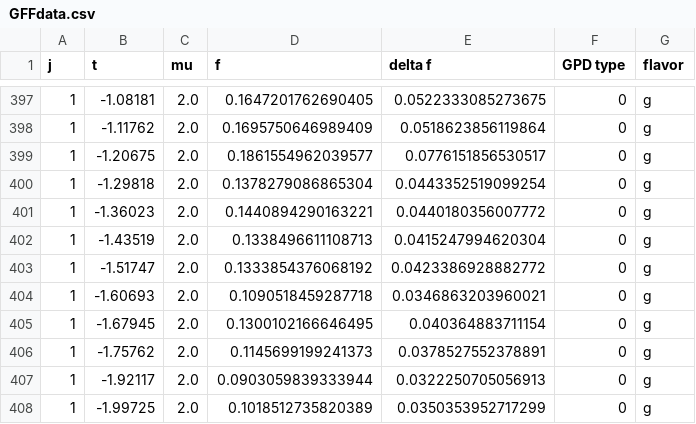
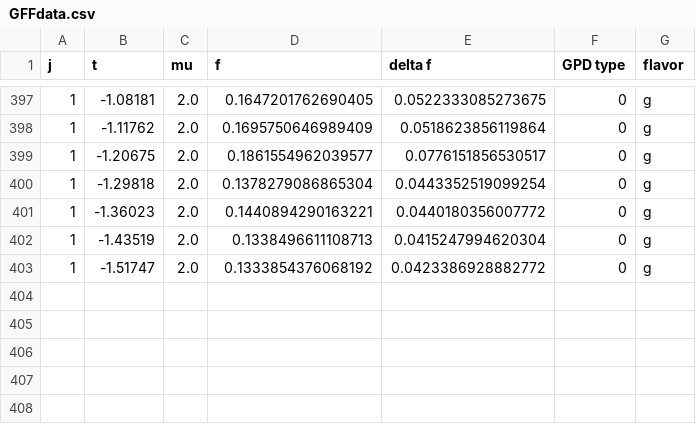
Before and after one commit to yuxunguo/GUMP_Data_Collection, a CSV file: GUMPDATA/GFFdata.csv, drawn as a sheet; only a part is shown, gaps mark what is left out.

```diff
--- a/GUMPDATA/GFFdata.csv
+++ b/GUMPDATA/GFFdata.csv
@@ -403,6 +403 @@ j,t,mu,f,delta f,GPD type,flavor
 1,-1.51747,2.0,0.1333854376068192,0.0423386928882772,0,g
-1,-1.60693,2.0,0.1090518459287718,0.0346863203960021,0,g
-1,-1.67945,2.0,0.1300102166646495,0.040364883711154,0,g
-1,-1.75762,2.0,0.1145699199241373,0.0378527552378891,0,g
-1,-1.92117,2.0,0.0903059839333944,0.0322250705056913,0,g
-1,-1.99725,2.0,0.1018512735820389,0.0350353952717299,0,g
```
Also changed, not shown: Raw_Data/GFFs_Lat_Fit/GFF_MIT/AgData_MIT_Mod.csv, 1 other file.
